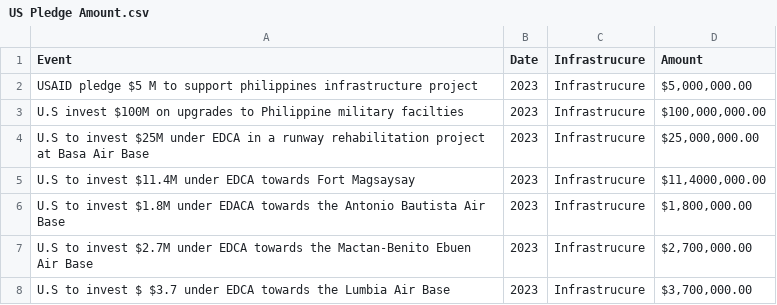
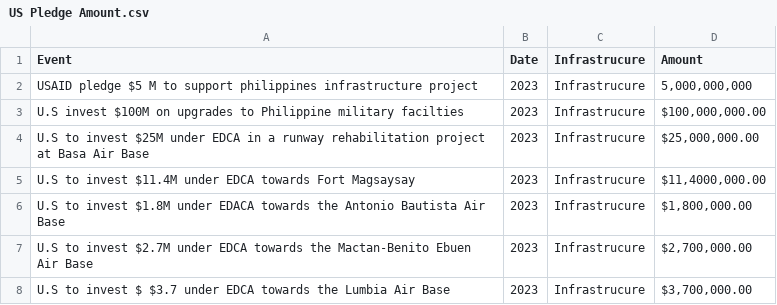
Before and after one commit to WatchTheory/us-defense-investment, a CSV file: Data/US Pledge Amount.csv, drawn as a sheet.

```diff
--- a/Data/US Pledge Amount.csv
+++ b/Data/US Pledge Amount.csv
@@ -1,3 +1,3 @@
 Event,Date,Infrastrucure,Amount
-USAID pledge $5 M to support philippines infrastructure project,2023,Infrastrucure," $5,000,000.00 "
+USAID pledge $5 M to support philippines infrastructure project,2023,Infrastrucure," 5,000,000,000"
 U.S invest $100M on upgrades to Philippine military facilties,2023,Infrastrucure," $100,000,000.00 "
```
Also changed, not shown: 1 other file.
